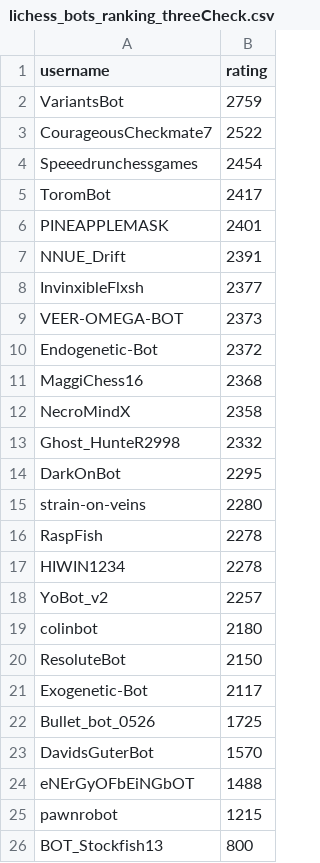
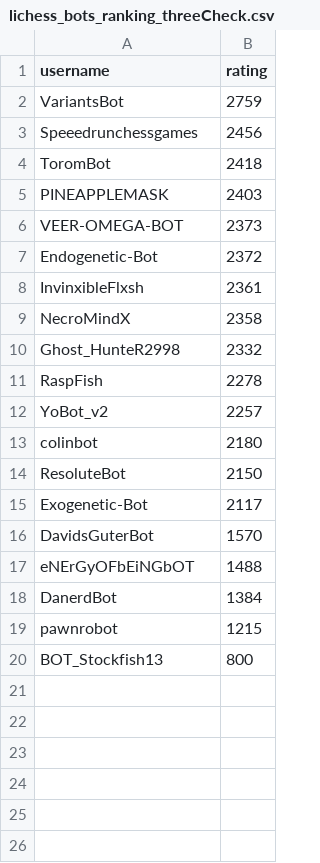
Before and after one commit to OhNoMyKing-Code/BotRank, a CSV file: lichess_bots_ranking_threeCheck.csv, drawn as a sheet.

```diff
--- a/lichess_bots_ranking_threeCheck.csv
+++ b/lichess_bots_ranking_threeCheck.csv
@@ -2,17 +2,11 @@ username,rating
 VariantsBot,2759
-CourageousCheckmate7,2522
-Speeedrunchessgames,2454
-ToromBot,2417
-PINEAPPLEMASK,2401
-NNUE_Drift,2391
-InvinxibleFlxsh,2377
+Speeedrunchessgames,2456
+ToromBot,2418
+PINEAPPLEMASK,2403
 VEER-OMEGA-BOT,2373
 Endogenetic-Bot,2372
-MaggiChess16,2368
+InvinxibleFlxsh,2361
 NecroMindX,2358
 Ghost_HunteR2998,2332
-DarkOnBot,2295
-strain-on-veins,2280
 RaspFish,2278
-HIWIN1234,2278
 YoBot_v2,2257
@@ -21,5 +15,5 @@ ResoluteBot,2150
 Exogenetic-Bot,2117
-Bullet_bot_0526,1725
 DavidsGuterBot,1570
 eNErGyOFbEiNGbOT,1488
+DanerdBot,1384
 pawnrobot,1215
```
Also changed, not shown: lichess_bots_ranking_antichess.csv, lichess_bots_ranking_bullet.csv, 9 other files.
